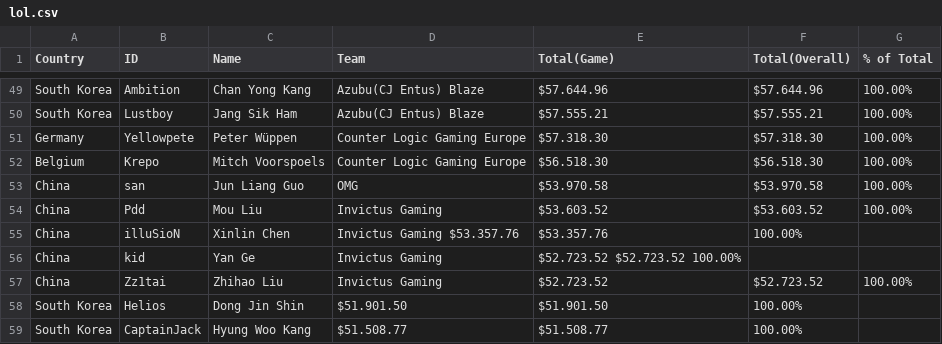
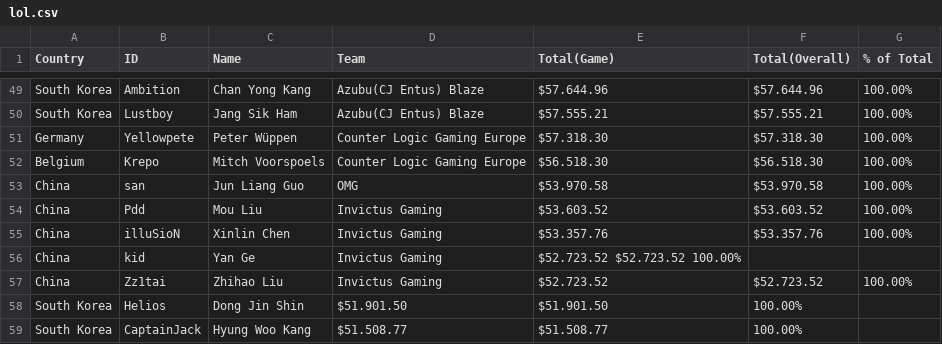
Before and after one commit to stuycs-softdev-2014-2015/submissions-fall-2014, a CSV file: 6/d3/nicholas_galasinao/lol.csv, drawn as a sheet; only a part is shown, gaps mark what is left out; the diff names each change by its address in the sheet, - before the commit and + after, or states it on an @@ line.

Commit message:
stuff

```diff
--- a/6/d3/nicholas_galasinao/lol.csv
+++ b/6/d3/nicholas_galasinao/lol.csv
-D55 (Team): Invictus Gaming $53.357.76
+D55 (Team): Invictus Gaming
-F55 (Total(Overall)): 100.00%
+F55 (Total(Overall)): $53.357.76
-G55 (% of Total): (empty)
+G55 (% of Total): 100.00%
```
